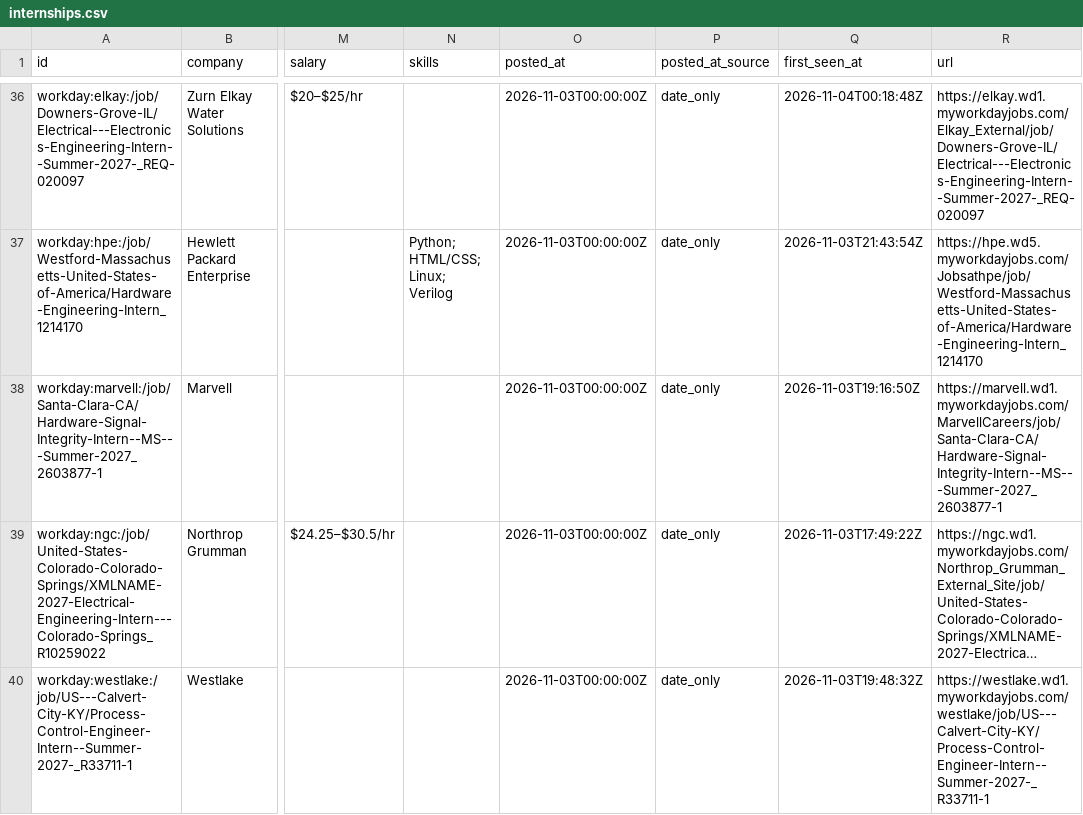
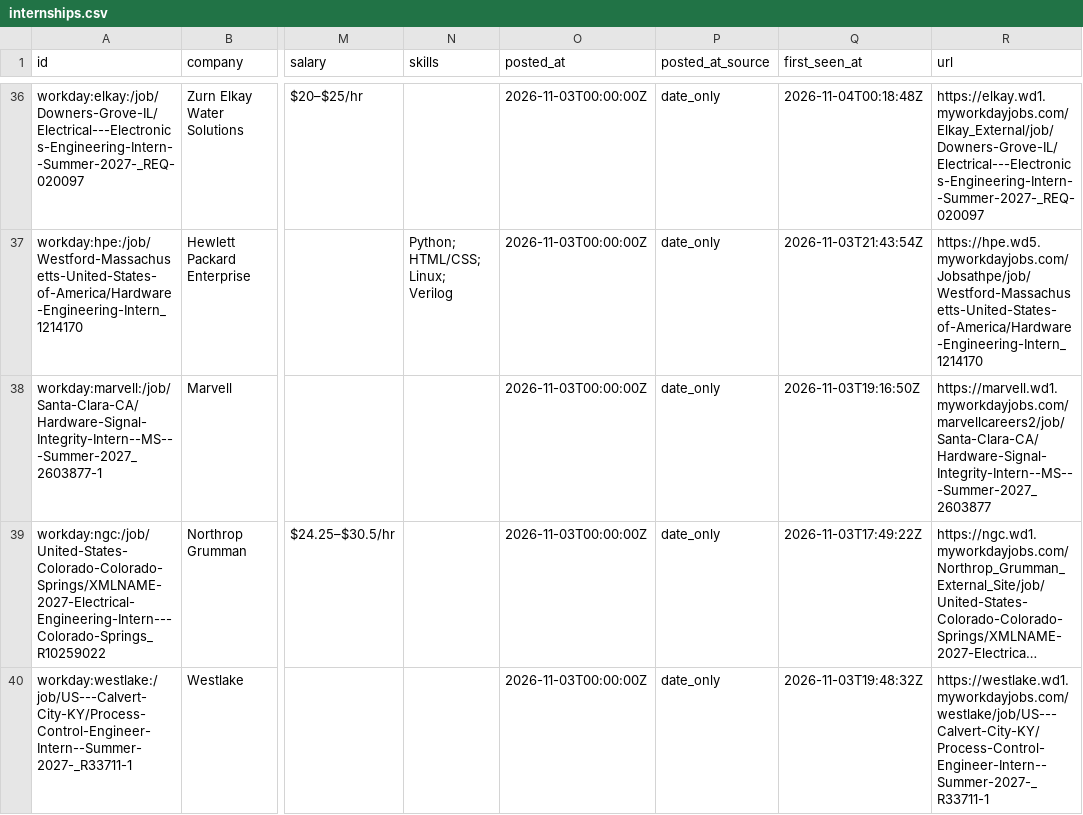
Before and after one commit to austinwright-eng/Automated-List-of-Electrical-Engineering-Internships, a CSV file: data/internships.csv, drawn as a sheet; only a part is shown, gaps mark what is left out; long unchanged cells end in …; the diff covers the shown part only; the diff names each change by its address in the sheet, - before the commit and + after, or states it on an @@ line.

```diff
--- a/data/internships.csv
+++ b/data/internships.csv
-R38 (url): https://marvell.wd1.myworkdayjobs.com/MarvellCareers/job/Santa-Clara-CA/Hardware-Signal-Integrity-Intern--MS---Summer-2027_2603877-1
+R38 (url): https://marvell.wd1.myworkdayjobs.com/marvellcareers2/job/Santa-Clara-CA/Hardware-Signal-Integrity-Intern--MS---Summer-2027_2603877
```
Also changed, not shown: 2 edited cells elsewhere in this file, docs/internships.csv, 11 other files.
